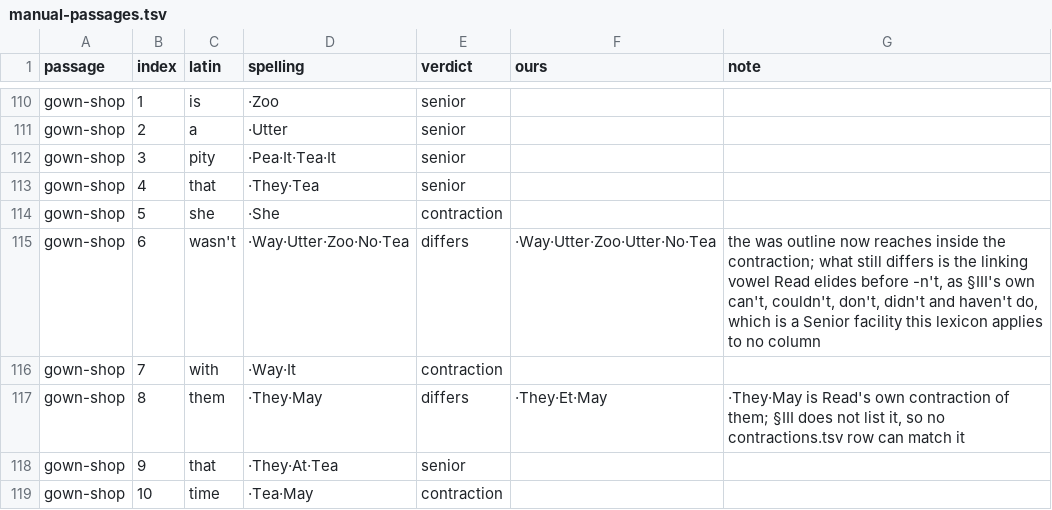
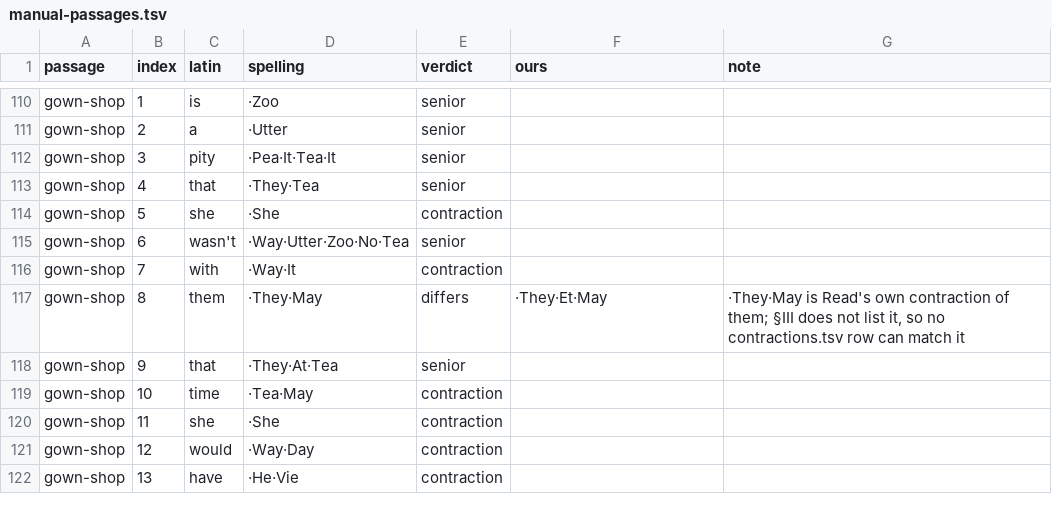
Before and after one commit to adiabatic/quikscript-lexicon, a TSV file: src/qslex/data/manual-passages.tsv, drawn as a sheet; only a part is shown, gaps mark what is left out; the shorter side is filled out with more unchanged rows.

Commit message:
Bare ·No·Tea only in Senior n’t

```diff
--- a/src/qslex/data/manual-passages.tsv
+++ b/src/qslex/data/manual-passages.tsv
@@ -114,3 +114,3 @@ gown-shop	4	that	·They·Tea	senior
 gown-shop	5	she	·She	contraction		
-gown-shop	6	wasn't	·Way·Utter·Zoo·No·Tea	differs	·Way·Utter·Zoo·Utter·No·Tea	the was outline now reaches inside the contraction; what still differs is the linking vowel Read elides before -n't, as §III's own can't, couldn't, don't, didn't and haven't do, which is a Senior facility this lexicon applies to no column
+gown-shop	6	wasn't	·Way·Utter·Zoo·No·Tea	senior		
 gown-shop	7	with	·Way·It	contraction		
```
Also changed, not shown: src/qslex/data/manual-spellings.tsv, src/qslex/data/word-signs.tsv, 20 other files.
